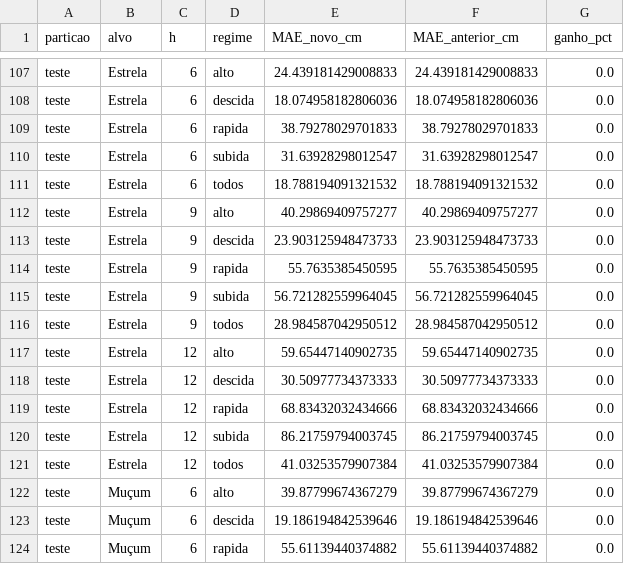
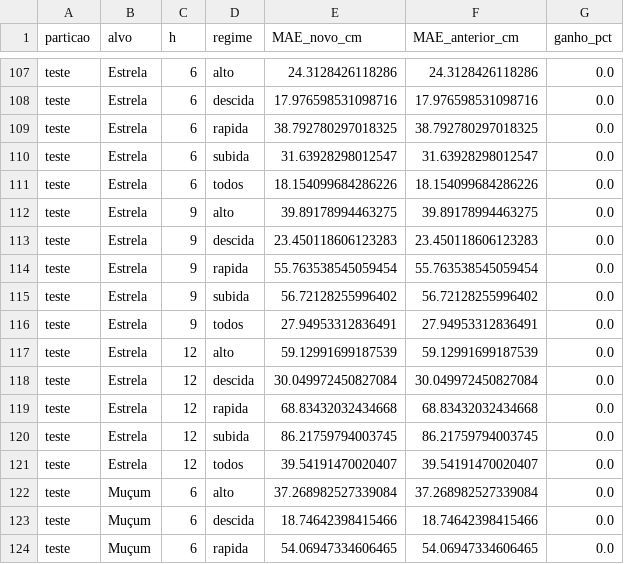
Before and after one commit to davi12345452/flood-data-analysis, a CSV file: reports/12_melhoria_comparacao.csv, drawn as a sheet; only a part is shown, gaps mark what is left out; the diff covers the shown part only; the diff names each change by its address in the sheet, - before the commit and + after, or states it on an @@ line.

```diff
--- a/reports/12_melhoria_comparacao.csv
+++ b/reports/12_melhoria_comparacao.csv
-E107 (MAE_novo_cm): 24.439181429008833
+E107 (MAE_novo_cm): 24.3128426118286
-F107 (MAE_anterior_cm): 24.439181429008833
+F107 (MAE_anterior_cm): 24.3128426118286
-E108 (MAE_novo_cm): 18.074958182806036
+E108 (MAE_novo_cm): 17.976598531098716
-F108 (MAE_anterior_cm): 18.074958182806036
+F108 (MAE_anterior_cm): 17.976598531098716
-E109 (MAE_novo_cm): 38.79278029701833
+E109 (MAE_novo_cm): 38.792780297018325
-F109 (MAE_anterior_cm): 38.79278029701833
+F109 (MAE_anterior_cm): 38.792780297018325
-E111 (MAE_novo_cm): 18.788194091321532
+E111 (MAE_novo_cm): 18.154099684286226
-F111 (MAE_anterior_cm): 18.788194091321532
+F111 (MAE_anterior_cm): 18.154099684286226
-E112 (MAE_novo_cm): 40.29869409757277
+E112 (MAE_novo_cm): 39.89178994463275
-F112 (MAE_anterior_cm): 40.29869409757277
+F112 (MAE_anterior_cm): 39.89178994463275
-E113 (MAE_novo_cm): 23.903125948473733
+E113 (MAE_novo_cm): 23.450118606123283
-F113 (MAE_anterior_cm): 23.903125948473733
+F113 (MAE_anterior_cm): 23.450118606123283
-E114 (MAE_novo_cm): 55.7635385450595
+E114 (MAE_novo_cm): 55.763538545059454
-F114 (MAE_anterior_cm): 55.7635385450595
+F114 (MAE_anterior_cm): 55.763538545059454
-E115 (MAE_novo_cm): 56.721282559964045
+E115 (MAE_novo_cm): 56.72128255996402
-F115 (MAE_anterior_cm): 56.721282559964045
+F115 (MAE_anterior_cm): 56.72128255996402
-E116 (MAE_novo_cm): 28.984587042950512
+E116 (MAE_novo_cm): 27.94953312836491
-F116 (MAE_anterior_cm): 28.984587042950512
+F116 (MAE_anterior_cm): 27.94953312836491
-E117 (MAE_novo_cm): 59.65447140902735
+E117 (MAE_novo_cm): 59.12991699187539
-F117 (MAE_anterior_cm): 59.65447140902735
+F117 (MAE_anterior_cm): 59.12991699187539
-E118 (MAE_novo_cm): 30.50977734373333
+E118 (MAE_novo_cm): 30.049972450827084
-F118 (MAE_anterior_cm): 30.50977734373333
+F118 (MAE_anterior_cm): 30.049972450827084
-E119 (MAE_novo_cm): 68.83432032434666
+E119 (MAE_novo_cm): 68.83432032434668
-F119 (MAE_anterior_cm): 68.83432032434666
+F119 (MAE_anterior_cm): 68.83432032434668
-E121 (MAE_novo_cm): 41.03253579907384
+E121 (MAE_novo_cm): 39.54191470020407
-F121 (MAE_anterior_cm): 41.03253579907384
+F121 (MAE_anterior_cm): 39.54191470020407
-E122 (MAE_novo_cm): 39.87799674367279
+E122 (MAE_novo_cm): 37.268982527339084
-F122 (MAE_anterior_cm): 39.87799674367279
+F122 (MAE_anterior_cm): 37.268982527339084
-E123 (MAE_novo_cm): 19.186194842539646
+E123 (MAE_novo_cm): 18.74642398415466
-F123 (MAE_anterior_cm): 19.186194842539646
+F123 (MAE_anterior_cm): 18.74642398415466
-E124 (MAE_novo_cm): 55.61139440374882
+E124 (MAE_novo_cm): 54.06947334606465
-F124 (MAE_anterior_cm): 55.61139440374882
+F124 (MAE_anterior_cm): 54.06947334606465
```
Also changed, not shown: 155 edited cells elsewhere in this file, reports/11_validacao_live_metricas.csv, reports/12_faixas_cobertura.csv, 56 other files.
